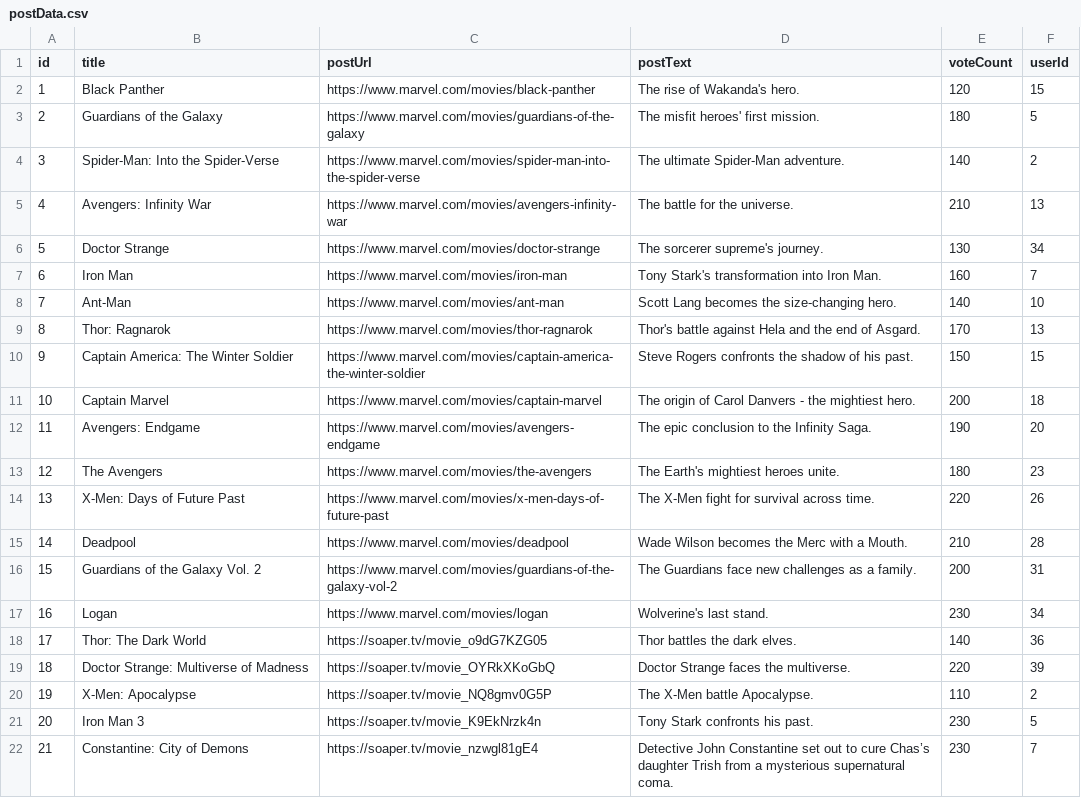
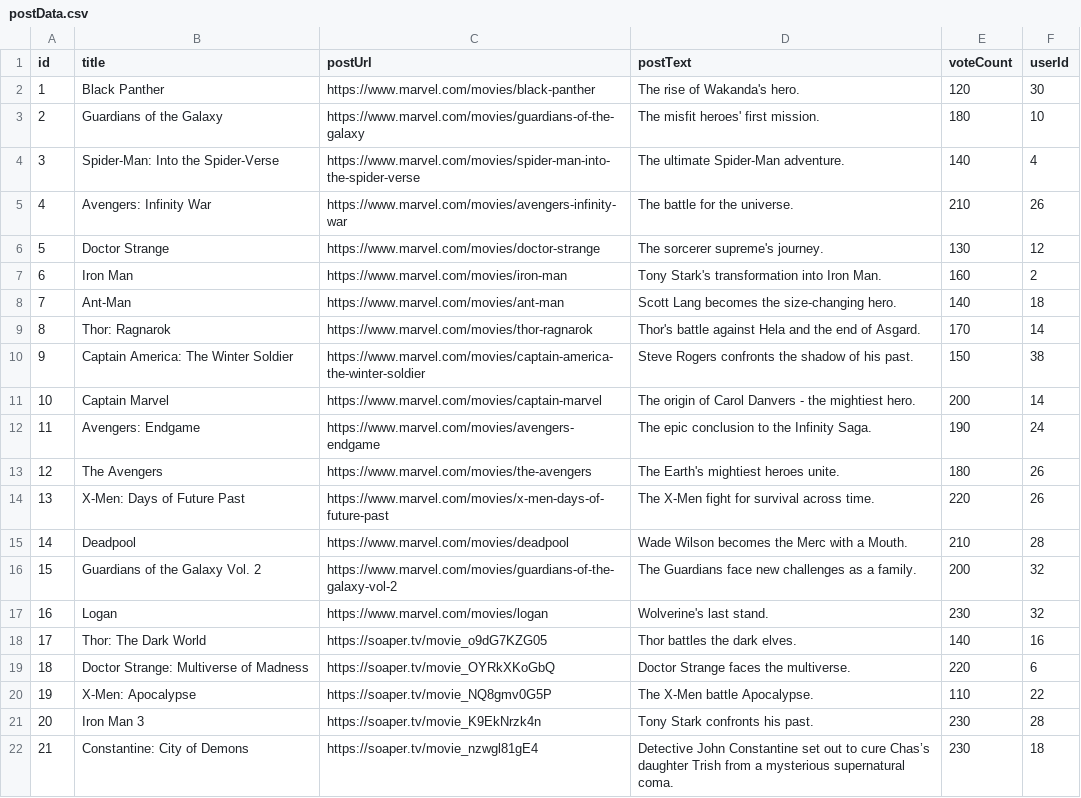
Before and after one commit to JayWhiteBuffalo/link-list-java, a CSV file: src/main/java/com/technews/seedData/postData.csv, drawn as a sheet.

```diff
--- a/src/main/java/com/technews/seedData/postData.csv
+++ b/src/main/java/com/technews/seedData/postData.csv
@@ -1,22 +1,22 @@
 id,title,postUrl,postText,voteCount,userId
-1,Black Panther,https://www.marvel.com/movies/black-panther,The rise of Wakanda's hero.,120,15
-2,Guardians of the Galaxy,https://www.marvel.com/movies/guardians-of-the-galaxy,The misfit heroes' first mission.,180,5
-3,Spider-Man: Into the Spider-Verse,https://www.marvel.com/movies/spider-man-into-the-spider-verse,The ultimate Spider-Man adventure.,140,2
-4,Avengers: Infinity War,https://www.marvel.com/movies/avengers-infinity-war,The battle for the universe.,210,13
-5,Doctor Strange,https://www.marvel.com/movies/doctor-strange,The sorcerer supreme's journey.,130,34
-6,Iron Man,https://www.marvel.com/movies/iron-man,Tony Stark's transformation into Iron Man.,160,7
-7,Ant-Man,https://www.marvel.com/movies/ant-man,Scott Lang becomes the size-changing hero.,140,10
-8,Thor: Ragnarok,https://www.marvel.com/movies/thor-ragnarok,Thor's battle against Hela and the end of Asgard.,170,13
-9,Captain America: The Winter Soldier,https://www.marvel.com/movies/captain-america-the-winter-soldier,Steve Rogers confronts the shadow of his past.,150,15
-10,Captain Marvel,https://www.marvel.com/movies/captain-marvel,The origin of Carol Danvers - the mightiest hero.,200,18
-11,Avengers: Endgame,https://www.marvel.com/movies/avengers-endgame,The epic conclusion to the Infinity Saga.,190,20
-12,The Avengers,https://www.marvel.com/movies/the-avengers,The Earth's mightiest heroes unite.,180,23
+1,Black Panther,https://www.marvel.com/movies/black-panther,The rise of Wakanda's hero.,120,30
+2,Guardians of the Galaxy,https://www.marvel.com/movies/guardians-of-the-galaxy,The misfit heroes' first mission.,180,10
+3,Spider-Man: Into the Spider-Verse,https://www.marvel.com/movies/spider-man-into-the-spider-verse,The ultimate Spider-Man adventure.,140,4
+4,Avengers: Infinity War,https://www.marvel.com/movies/avengers-infinity-war,The battle for the universe.,210,26
+5,Doctor Strange,https://www.marvel.com/movies/doctor-strange,The sorcerer supreme's journey.,130,12
+6,Iron Man,https://www.marvel.com/movies/iron-man,Tony Stark's transformation into Iron Man.,160,2
+7,Ant-Man,https://www.marvel.com/movies/ant-man,Scott Lang becomes the size-changing hero.,140,18
+8,Thor: Ragnarok,https://www.marvel.com/movies/thor-ragnarok,Thor's battle against Hela and the end of Asgard.,170,14
+9,Captain America: The Winter Soldier,https://www.marvel.com/movies/captain-america-the-winter-soldier,Steve Rogers confronts the shadow of his past.,150,38
+10,Captain Marvel,https://www.marvel.com/movies/captain-marvel,The origin of Carol Danvers - the mightiest hero.,200,14
+11,Avengers: Endgame,https://www.marvel.com/movies/avengers-endgame,The epic conclusion to the Infinity Saga.,190,24
+12,The Avengers,https://www.marvel.com/movies/the-avengers,The Earth's mightiest heroes unite.,180,26
 13,X-Men: Days of Future Past,https://www.marvel.com/movies/x-men-days-of-future-past,The X-Men fight for survival across time.,220,26
 14,Deadpool,https://www.marvel.com/movies/deadpool,Wade Wilson becomes the Merc with a Mouth.,210,28
-15,Guardians of the Galaxy Vol. 2,https://www.marvel.com/movies/guardians-of-the-galaxy-vol-2,The Guardians face new challenges as a family.,200,31
-16,Logan,https://www.marvel.com/movies/logan,Wolverine's last stand.,230,34
-17,Thor: The Dark World,https://soaper.tv/movie_o9dG7KZG05,Thor battles the dark elves.,140,36
-18,Doctor Strange: Multiverse of Madness,https://soaper.tv/movie_OYRkXKoGbQ,Doctor Strange faces the multiverse.,220,39
-19,X-Men: Apocalypse,https://soaper.tv/movie_NQ8gmv0G5P,The X-Men battle Apocalypse.,110,2
-20,Iron Man 3,https://soaper.tv/movie_K9EkNrzk4n,Tony Stark confronts his past.,230,5
-21,Constantine: City of Demons,https://soaper.tv/movie_nzwgl81gE4, Detective John Constantine set out to cure Chas’s daughter Trish from a mysterious supernatural coma.,230,7
+15,Guardians of the Galaxy Vol. 2,https://www.marvel.com/movies/guardians-of-the-galaxy-vol-2,The Guardians face new challenges as a family.,200,32
+16,Logan,https://www.marvel.com/movies/logan,Wolverine's last stand.,230,32
+17,Thor: The Dark World,https://soaper.tv/movie_o9dG7KZG05,Thor battles the dark elves.,140,16
+18,Doctor Strange: Multiverse of Madness,https://soaper.tv/movie_OYRkXKoGbQ,Doctor Strange faces the multiverse.,220,6
+19,X-Men: Apocalypse,https://soaper.tv/movie_NQ8gmv0G5P,The X-Men battle Apocalypse.,110,22
+20,Iron Man 3,https://soaper.tv/movie_K9EkNrzk4n,Tony Stark confronts his past.,230,28
+21,Constantine: City of Demons,https://soaper.tv/movie_nzwgl81gE4, Detective John Constantine set out to cure Chas’s daughter Trish from a mysterious supernatural coma.,230,18
```
Also changed, not shown: src/main/java/com/technews/seedData/commentData.csv, src/main/java/com/technews/seedData/seedData.csv, 7 other files.
